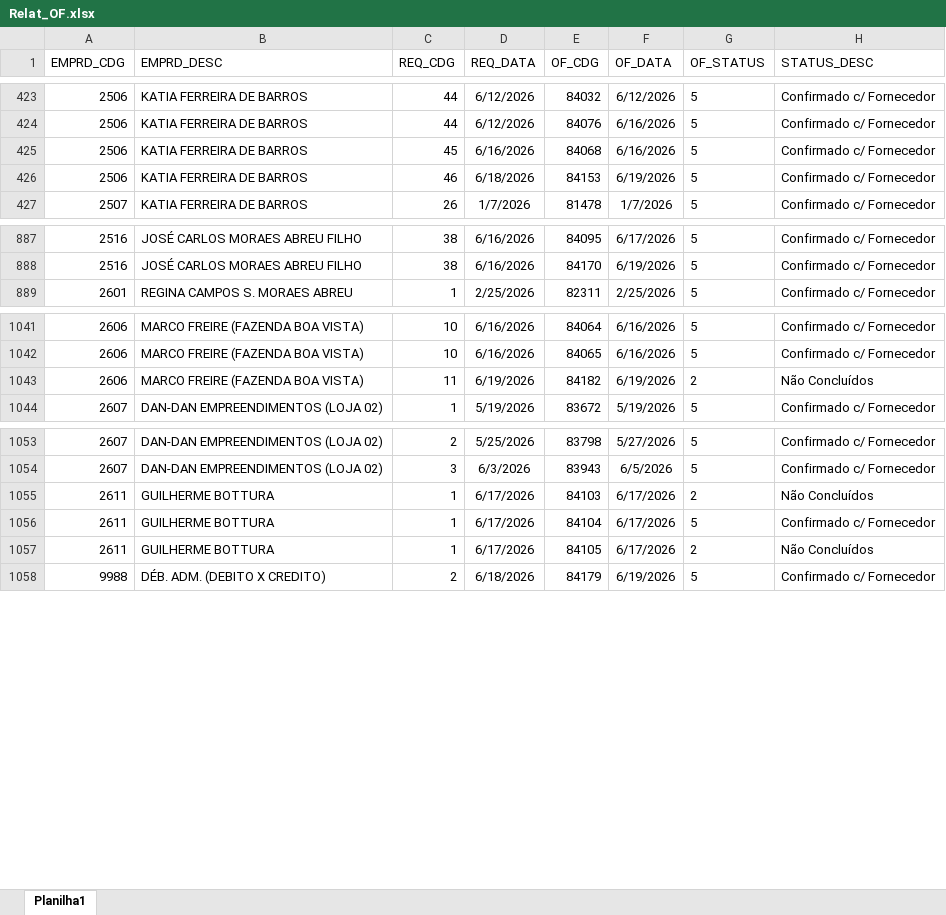
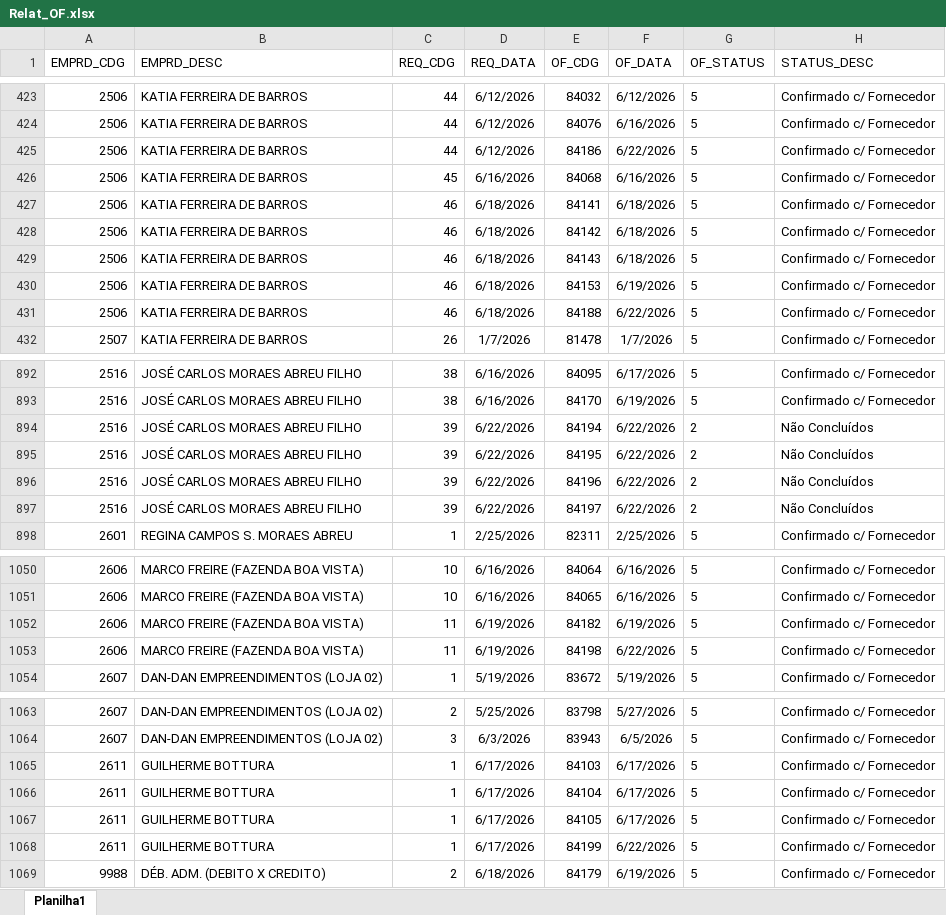
Before and after one commit to Mgiglio98/acompanhamento-requisicoes, an Excel workbook: Relat_OF.xlsx, sheet Planilha1, drawn as a sheet; only a part is shown, gaps mark what is left out; values as stored, in another font and other column widths than the file's, no borders; addresses are those after the commit; the diff covers the shown part only; the diff names each change by its address in the sheet, - before the commit and + after, or states it on an @@ line.

```diff
--- a/Relat_OF.xlsx (sheet Planilha1)
+++ b/Relat_OF.xlsx (sheet Planilha1)
+row 425: 2506 | KATIA FERREIRA DE BARROS | 44 | 6/12/2026 | 84186 | 6/22/2026 | 5 | Confirmado c/ Fornecedor
+row 427: 2506 | KATIA FERREIRA DE BARROS | 46 | 6/18/2026 | 84141 | 6/18/2026 | 5 | Confirmado c/ Fornecedor
+row 428: 2506 | KATIA FERREIRA DE BARROS | 46 | 6/18/2026 | 84142 | 6/18/2026 | 5 | Confirmado c/ Fornecedor
+row 429: 2506 | KATIA FERREIRA DE BARROS | 46 | 6/18/2026 | 84143 | 6/18/2026 | 5 | Confirmado c/ Fornecedor
+row 431: 2506 | KATIA FERREIRA DE BARROS | 46 | 6/18/2026 | 84188 | 6/22/2026 | 5 | Confirmado c/ Fornecedor
+row 894: 2516 | JOSÉ CARLOS MORAES ABREU FILHO | 39 | 6/22/2026 | 84194 | 6/22/2026 | 2 | Não Concluídos
+row 895: 2516 | JOSÉ CARLOS MORAES ABREU FILHO | 39 | 6/22/2026 | 84195 | 6/22/2026 | 2 | Não Concluídos
+row 896: 2516 | JOSÉ CARLOS MORAES ABREU FILHO | 39 | 6/22/2026 | 84196 | 6/22/2026 | 2 | Não Concluídos
+row 897: 2516 | JOSÉ CARLOS MORAES ABREU FILHO | 39 | 6/22/2026 | 84197 | 6/22/2026 | 2 | Não Concluídos
-G1052 (OF_STATUS): 2
+G1052 (OF_STATUS): 5
-H1052 (STATUS_DESC): Não Concluídos
+H1052 (STATUS_DESC): Confirmado c/ Fornecedor
+row 1053: 2606 | MARCO FREIRE (FAZENDA BOA VISTA) | 11 | 6/19/2026 | 84198 | 6/22/2026 | 5 | Confirmado c/ Fornecedor
-G1065 (OF_STATUS): 2
+G1065 (OF_STATUS): 5
-H1065 (STATUS_DESC): Não Concluídos
+H1065 (STATUS_DESC): Confirmado c/ Fornecedor
-G1067 (OF_STATUS): 2
+G1067 (OF_STATUS): 5
-H1067 (STATUS_DESC): Não Concluídos
+H1067 (STATUS_DESC): Confirmado c/ Fornecedor
+row 1068: 2611 | GUILHERME BOTTURA | 1 | 6/17/2026 | 84199 | 6/22/2026 | 5 | Confirmado c/ Fornecedor
```
Also changed, not shown: 2 edited cells elsewhere in this sheet, AcompReq.xlsx.
